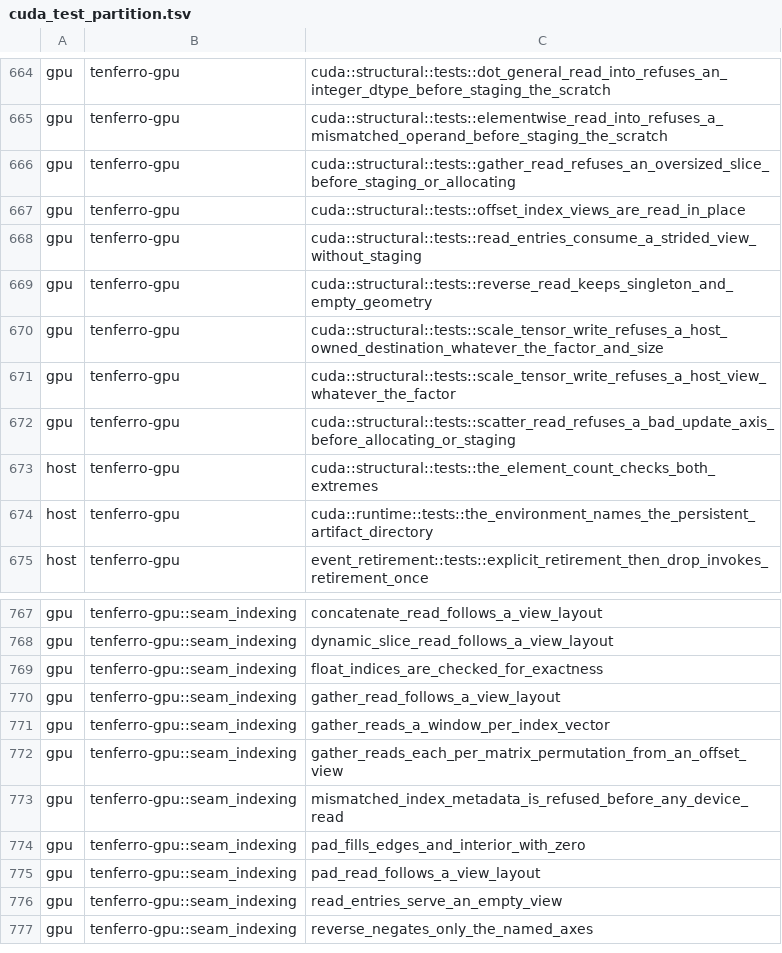
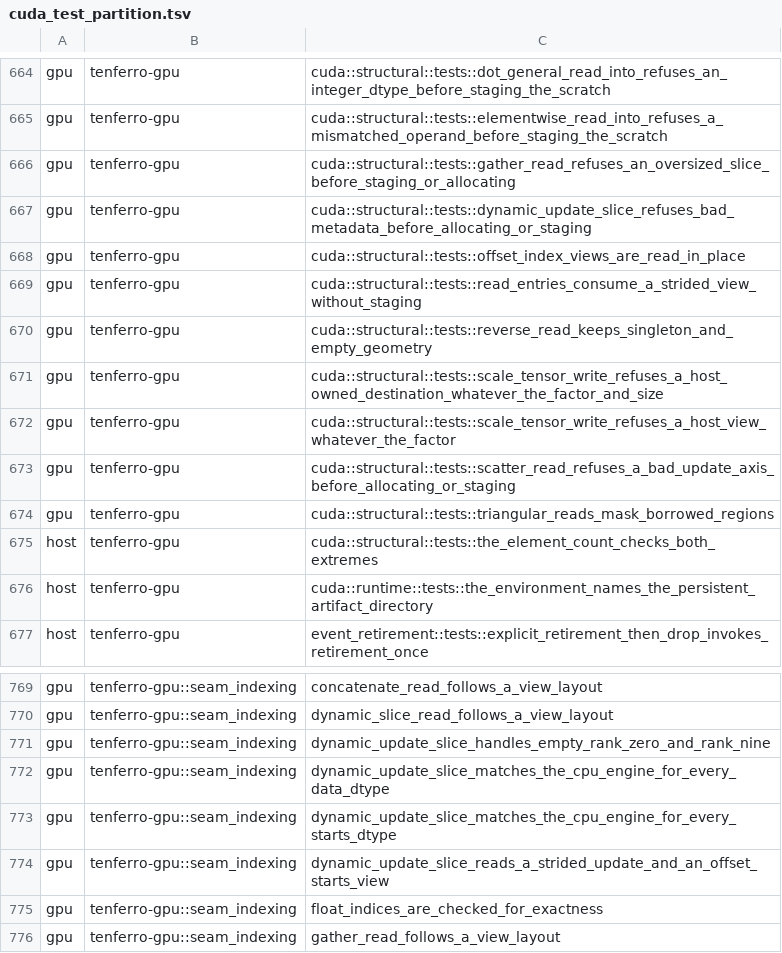
Before and after one commit to tensor4all/tenferro-rs, a TSV file: scripts/ci/cuda_test_partition.tsv, drawn as a sheet; only a part is shown, gaps mark what is left out; the shorter side is filled out with more unchanged rows.

```diff
--- a/scripts/ci/cuda_test_partition.tsv
+++ b/scripts/ci/cuda_test_partition.tsv
@@ -666,2 +666,3 @@ gpu	tenferro-gpu	cuda::structural::tests::elementwise_read_into_refuses_a_mismat
 gpu	tenferro-gpu	cuda::structural::tests::gather_read_refuses_an_oversized_slice_before_staging_or_allocating
+gpu	tenferro-gpu	cuda::structural::tests::dynamic_update_slice_refuses_bad_metadata_before_allocating_or_staging
 gpu	tenferro-gpu	cuda::structural::tests::offset_index_views_are_read_in_place
@@ -672,2 +673,3 @@ gpu	tenferro-gpu	cuda::structural::tests::scale_tensor_write_refuses_a_host_view
 gpu	tenferro-gpu	cuda::structural::tests::scatter_read_refuses_a_bad_update_axis_before_allocating_or_staging
+gpu	tenferro-gpu	cuda::structural::tests::triangular_reads_mask_borrowed_regions
 host	tenferro-gpu	cuda::structural::tests::the_element_count_checks_both_extremes
@@ -768,2 +770,6 @@ gpu	tenferro-gpu::seam_indexing	concatenate_read_follows_a_view_layout
 gpu	tenferro-gpu::seam_indexing	dynamic_slice_read_follows_a_view_layout
+gpu	tenferro-gpu::seam_indexing	dynamic_update_slice_handles_empty_rank_zero_and_rank_nine
+gpu	tenferro-gpu::seam_indexing	dynamic_update_slice_matches_the_cpu_engine_for_every_data_dtype
+gpu	tenferro-gpu::seam_indexing	dynamic_update_slice_matches_the_cpu_engine_for_every_starts_dtype
+gpu	tenferro-gpu::seam_indexing	dynamic_update_slice_reads_a_strided_update_and_an_offset_starts_view
 gpu	tenferro-gpu::seam_indexing	float_indices_are_checked_for_exactness
```
Also changed, not shown: 11 other files.
